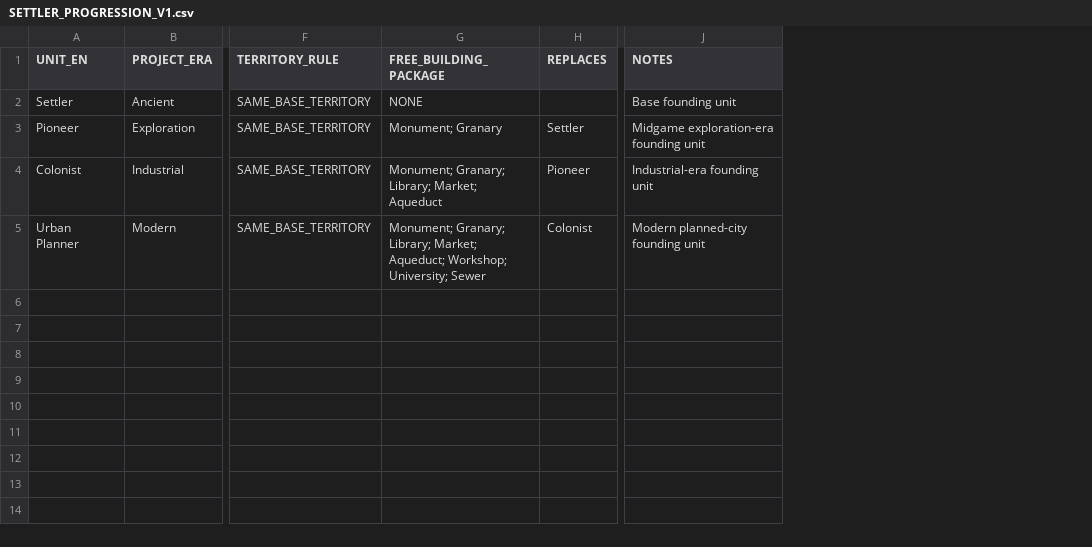
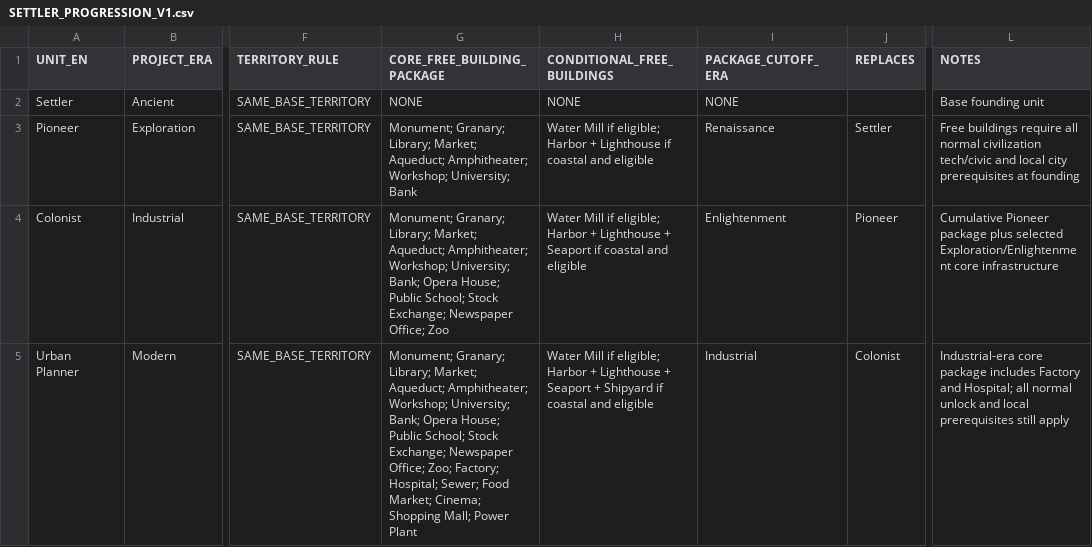
Before and after one commit to physical-geogrpahy-forever/academic_food_chain, a CSV file: city_system/SETTLER_PROGRESSION_V1.csv, drawn as a sheet; only a part is shown, gaps mark what is left out; removed rows and columns are numbered as before the commit, all else as after; the diff names each change by its address in the sheet, - before the commit and + after, or states it on an @@ line.

Commit message:
Expand advanced settler free building packages

```diff
--- a/city_system/SETTLER_PROGRESSION_V1.csv
+++ b/city_system/SETTLER_PROGRESSION_V1.csv
-column G (FREE_BUILDING_PACKAGE), rows 2-5: NONE | Monument; Granary | Monument; Granary; Library; Market; Aqueduct | Monument; Granary; Library; Market; Aqueduct; Workshop; University; Sewer
+column G (CORE_FREE_BUILDING_PACKAGE), rows 2-5: NONE | Monument; Granary; Library; Market; Aqueduct; Amphitheater; Workshop; University; Bank | Monument; Granary; Library; Market; Aqueduct; Amphitheater; Workshop; University; Bank; Opera House; Public School; Stock Exchange; Newspaper Office; Zoo | Monument; Granary; Library; Market; Aqueduct; Amphitheater; Workshop; University; Bank; Opera House; Public School; Stock Exchange; Newspaper Office; Zoo; Factory; Hospital; Sewer; Food Market; Cinema; Shopping Mall; Power Plant
+column H (CONDITIONAL_FREE_BUILDINGS), rows 2-5: NONE | Water Mill if eligible; Harbor + Lighthouse if coastal and eligible | Water Mill if eligible; Harbor + Lighthouse + Seaport if coastal and eligible | Water Mill if eligible; Harbor + Lighthouse + Seaport + Shipyard if coastal and eligible
+column I (PACKAGE_CUTOFF_ERA), rows 2-5: NONE | Renaissance | Enlightenment | Industrial
-L3 (NOTES): Midgame exploration-era founding unit
+L3 (NOTES): Free buildings require all normal civilization tech/civic and local city prerequisites at founding
-L4 (NOTES): Industrial-era founding unit
+L4 (NOTES): Cumulative Pioneer package plus selected Exploration/Enlightenment core infrastructure
-L5 (NOTES): Modern planned-city founding unit
+L5 (NOTES): Industrial-era core package includes Factory and Hospital; all normal unlock and local prerequisites still apply
```
